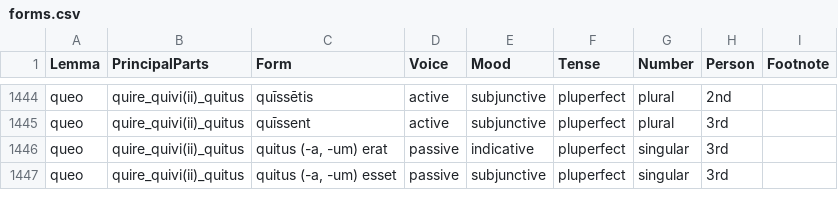
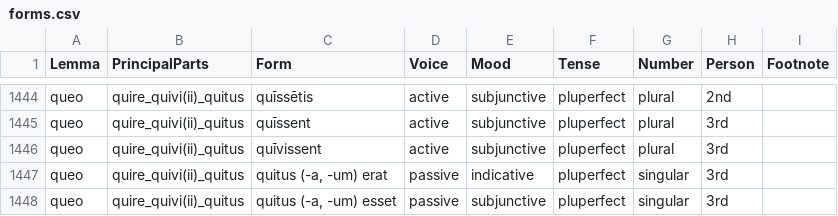
Before and after one commit to alpheios-project/inflection-tables, a CSV file: lib/lang/latin/data/verb/forms.csv, drawn as a sheet; only a part is shown, gaps mark what is left out.

Commit message:
Update forms.csv
add quivissent to the pluperfect subjunctive

```diff
--- a/lib/lang/latin/data/verb/forms.csv
+++ b/lib/lang/latin/data/verb/forms.csv
@@ -1445,2 +1445,3 @@ queo,quire_quivi(ii)_quitus,quīssētis,active,subjunctive,pluperfect,plural,2nd
 queo,quire_quivi(ii)_quitus,quīssent,active,subjunctive,pluperfect,plural,3rd,
+queo,quire_quivi(ii)_quitus,quīvissent,active,subjunctive,pluperfect,plural,3rd,
 queo,quire_quivi(ii)_quitus,"quitus (-a, -um) erat",passive,indicative,pluperfect,singular,3rd,
```
